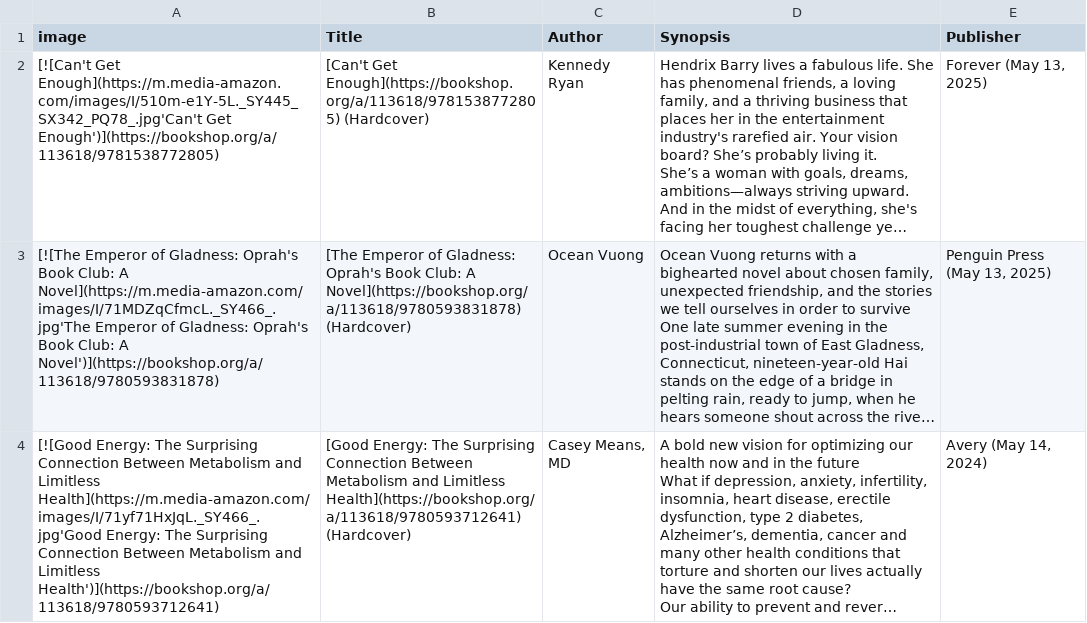
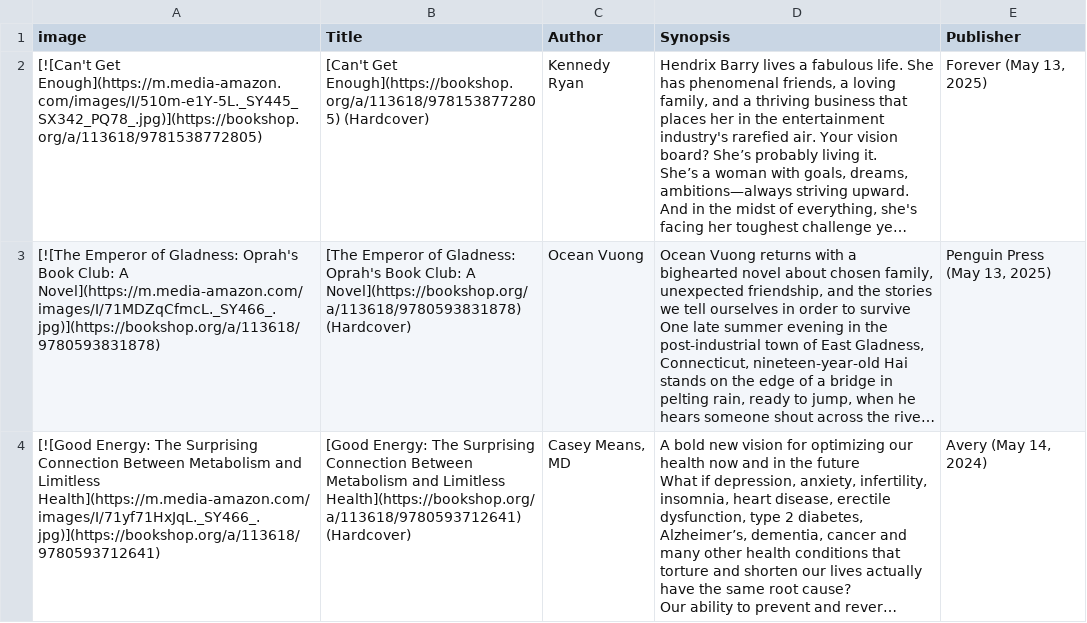
Before and after one commit to Baltimore-Sun/book-lists, a CSV file: recs.csv, drawn as a sheet; long unchanged cells end in …; the diff names each change by its address in the sheet, - before the commit and + after, or states it on an @@ line.

```diff
--- a/recs.csv
+++ b/recs.csv
-A2 (image): [![Can't Get Enough](https://m.media-amazon.com/images/I/510m-e1Y-5L._SY445_SX342_PQ78_.jpg'Can't Get Enough')](https://bookshop.org/a/113618/9781538772805)
+A2 (image): [![Can't Get Enough](https://m.media-amazon.com/images/I/510m-e1Y-5L._SY445_SX342_PQ78_.jpg)](https://bookshop.org/a/113618/9781538772805)
-A3 (image): …Club: A Novel](https://m.media-amazon.com/images/I/71MDZqCfmcL._SY466_.jpg'The Emperor of Gladness: Oprah's Book Club: A Novel')](https://bookshop.org/a/113618/9780593831878)
+A3 (image): …Club: A Novel](https://m.media-amazon.com/images/I/71MDZqCfmcL._SY466_.jpg)](https://bookshop.org/a/113618/9780593831878)
-A4 (image): …and Limitless Health](https://m.media-amazon.com/images/I/71yf71HxJqL._SY466_.jpg'Good Energy: The Surprising Connection Between Metabolism and Limitless Health')](https://bookshop.org/a/113618/9780593712641)
+A4 (image): …and Limitless Health](https://m.media-amazon.com/images/I/71yf71HxJqL._SY466_.jpg)](https://bookshop.org/a/113618/9780593712641)
```
Also changed, not shown: biography.csv, children.csv, 6 other files.
